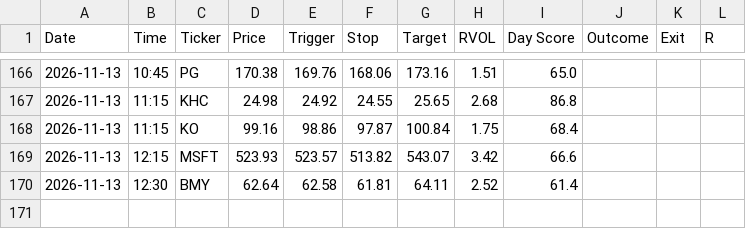
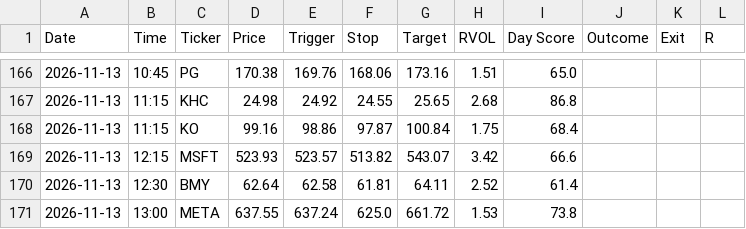
Before and after one commit to wolfmanex/trading-dashboard, a CSV file: daytrade_alerts.csv, drawn as a sheet; only a part is shown, gaps mark what is left out; the diff names each change by its address in the sheet, - before the commit and + after, or states it on an @@ line.

```diff
--- a/daytrade_alerts.csv
+++ b/daytrade_alerts.csv
+row 171: 2026-11-13 | 13:00 | META | 637.55 | 637.24 | 625.0 | 661.72 | 1.53 | 73.8
```
